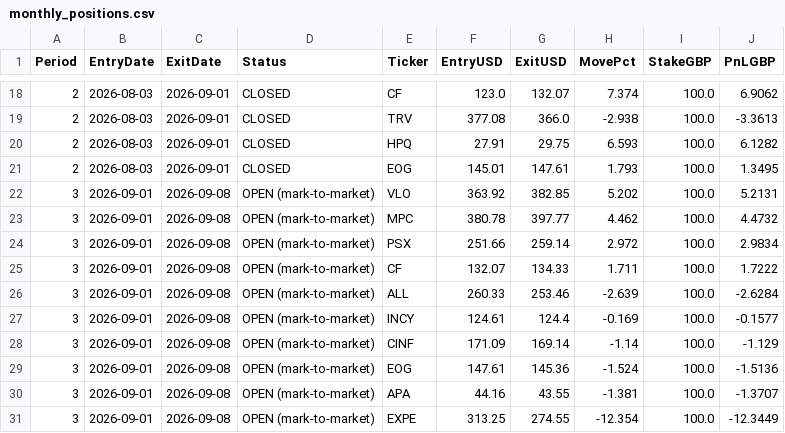
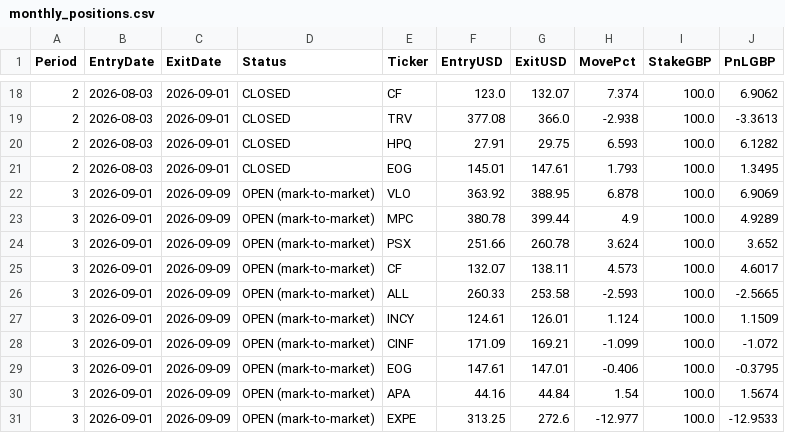
Before and after one commit to MrinalBhargava/sp500-dashboard, a CSV file: monthly_positions.csv, drawn as a sheet; only a part is shown, gaps mark what is left out.

```diff
--- a/monthly_positions.csv
+++ b/monthly_positions.csv
@@ -21,11 +21,11 @@ Period,EntryDate,ExitDate,Status,Ticker,EntryUSD,ExitUSD,MovePct,StakeGBP,PnLGBP
 2,2026-08-03,2026-09-01,CLOSED,EOG,145.01,147.61,1.793,100.0,1.3495
-3,2026-09-01,2026-09-08,OPEN (mark-to-market),VLO,363.92,382.85,5.202,100.0,5.2131
-3,2026-09-01,2026-09-08,OPEN (mark-to-market),MPC,380.78,397.77,4.462,100.0,4.4732
-3,2026-09-01,2026-09-08,OPEN (mark-to-market),PSX,251.66,259.14,2.972,100.0,2.9834
-3,2026-09-01,2026-09-08,OPEN (mark-to-market),CF,132.07,134.33,1.711,100.0,1.7222
-3,2026-09-01,2026-09-08,OPEN (mark-to-market),ALL,260.33,253.46,-2.639,100.0,-2.6284
-3,2026-09-01,2026-09-08,OPEN (mark-to-market),INCY,124.61,124.4,-0.169,100.0,-0.1577
-3,2026-09-01,2026-09-08,OPEN (mark-to-market),CINF,171.09,169.14,-1.14,100.0,-1.129
-3,2026-09-01,2026-09-08,OPEN (mark-to-market),EOG,147.61,145.36,-1.524,100.0,-1.5136
-3,2026-09-01,2026-09-08,OPEN (mark-to-market),APA,44.16,43.55,-1.381,100.0,-1.3707
-3,2026-09-01,2026-09-08,OPEN (mark-to-market),EXPE,313.25,274.55,-12.354,100.0,-12.3449
+3,2026-09-01,2026-09-09,OPEN (mark-to-market),VLO,363.92,388.95,6.878,100.0,6.9069
+3,2026-09-01,2026-09-09,OPEN (mark-to-market),MPC,380.78,399.44,4.9,100.0,4.9289
+3,2026-09-01,2026-09-09,OPEN (mark-to-market),PSX,251.66,260.78,3.624,100.0,3.652
+3,2026-09-01,2026-09-09,OPEN (mark-to-market),CF,132.07,138.11,4.573,100.0,4.6017
+3,2026-09-01,2026-09-09,OPEN (mark-to-market),ALL,260.33,253.58,-2.593,100.0,-2.5665
+3,2026-09-01,2026-09-09,OPEN (mark-to-market),INCY,124.61,126.01,1.124,100.0,1.1509
+3,2026-09-01,2026-09-09,OPEN (mark-to-market),CINF,171.09,169.21,-1.099,100.0,-1.072
+3,2026-09-01,2026-09-09,OPEN (mark-to-market),EOG,147.61,147.01,-0.406,100.0,-0.3795
+3,2026-09-01,2026-09-09,OPEN (mark-to-market),APA,44.16,44.84,1.54,100.0,1.5674
+3,2026-09-01,2026-09-09,OPEN (mark-to-market),EXPE,313.25,272.6,-12.977,100.0,-12.9533
```
Also changed, not shown: monthly_pnl.csv.
